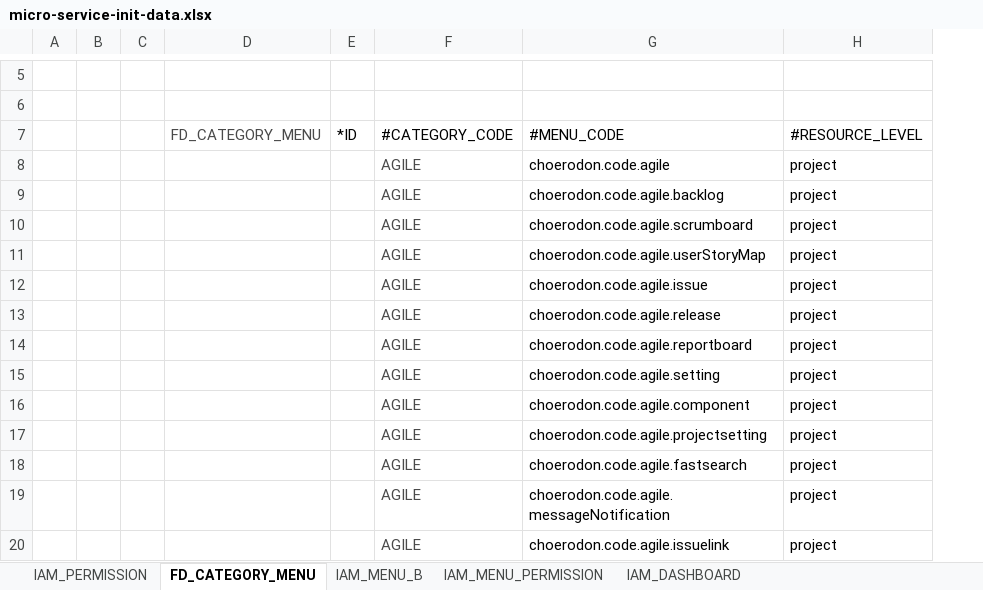
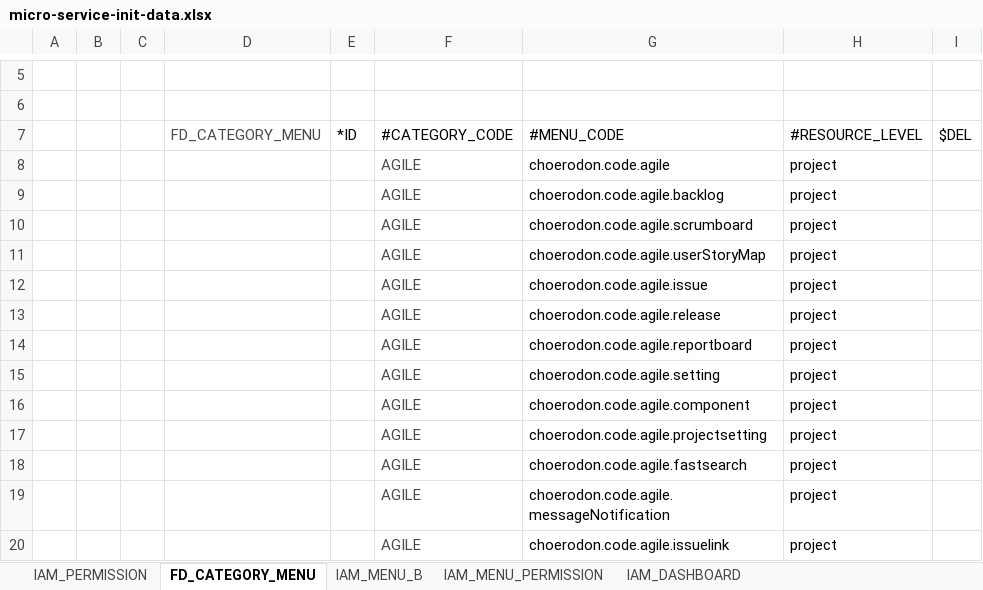
Before and after one commit to choerodon/agile-service-old, an Excel workbook: src/main/resources/script/front/micro-service-init-data.xlsx, sheet FD_CATEGORY_MENU, drawn as a sheet; only a part is shown, gaps mark what is left out; values as stored, in another font and other column widths than the file's, no borders; the diff names each change by its address in the sheet, - before the commit and + after, or states it on an @@ line.

```diff
--- a/src/main/resources/script/front/micro-service-init-data.xlsx (sheet FD_CATEGORY_MENU)
+++ b/src/main/resources/script/front/micro-service-init-data.xlsx (sheet FD_CATEGORY_MENU)
+column I ($DEL), empty
```
Also changed, not shown: sheet IAM_MENU_B, sheet IAM_MENU_PERMISSION, sheet IAM_PERMISSION, 47 other files.
